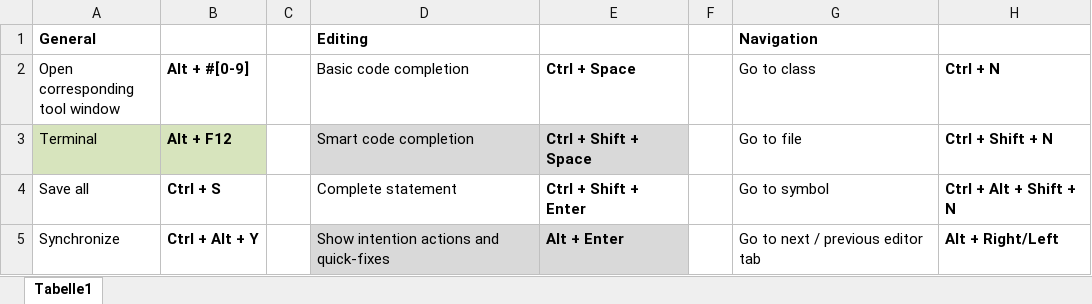
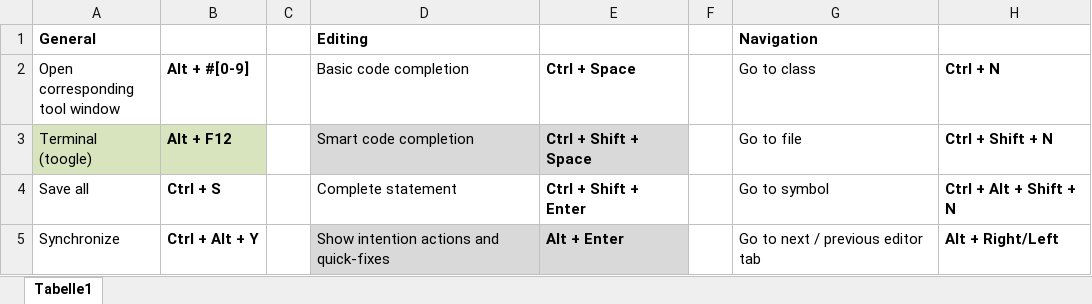
Before and after one commit to psicho2000/wiki, an Excel workbook: IntelliJ-Shortcuts.xlsx, sheet Tabelle1, drawn as a sheet; only a part is shown; values as stored, in another font and other column widths than the file's, no borders; the diff names each change by its address in the sheet, - before the commit and + after, or states it on an @@ line.

Commit message:
intellij console

```diff
--- a/IntelliJ-Shortcuts.xlsx (sheet Tabelle1)
+++ b/IntelliJ-Shortcuts.xlsx (sheet Tabelle1)
-A3 (Open corresponding tool window): Terminal
+A3 (Open corresponding tool window): Terminal (toogle)
```
Also changed, not shown: 1 other file.
